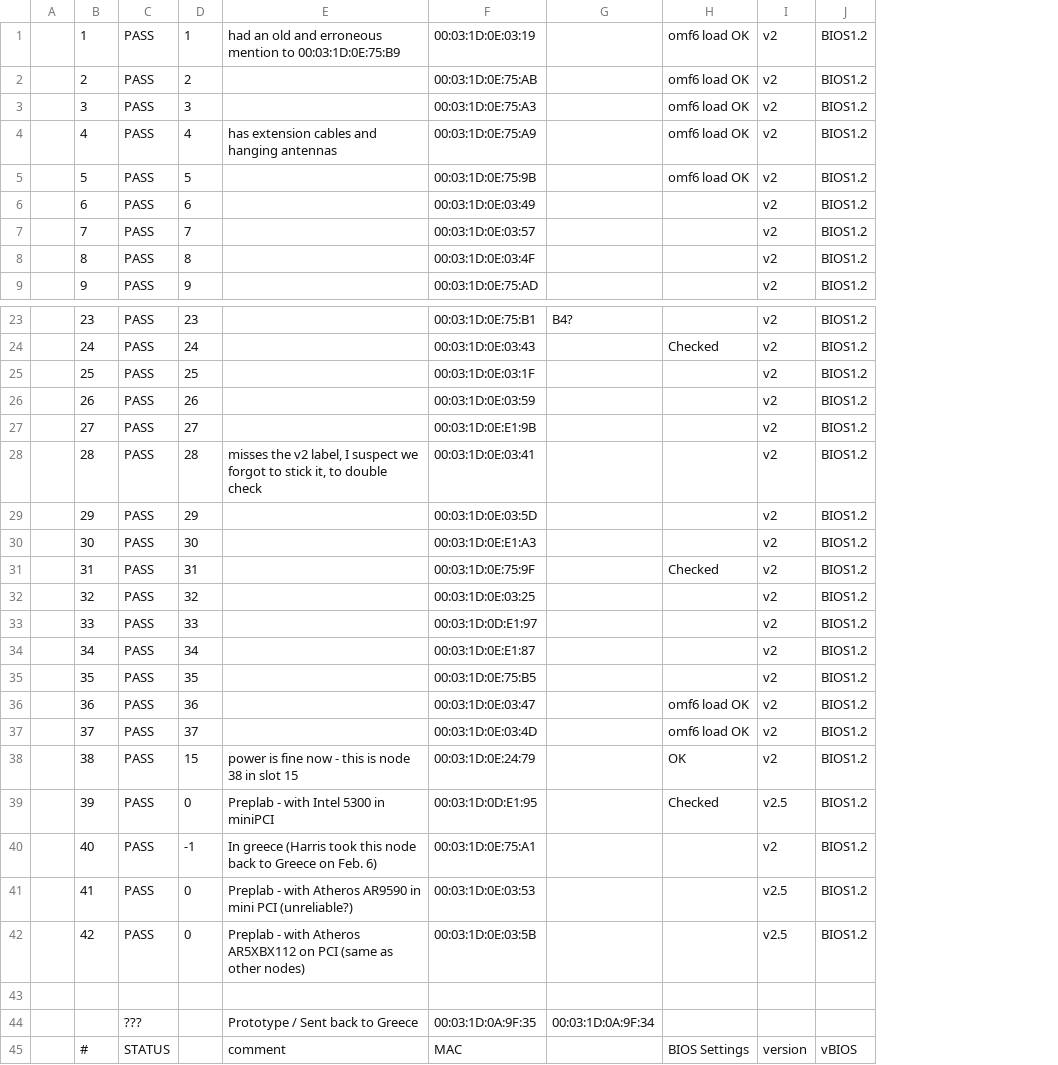
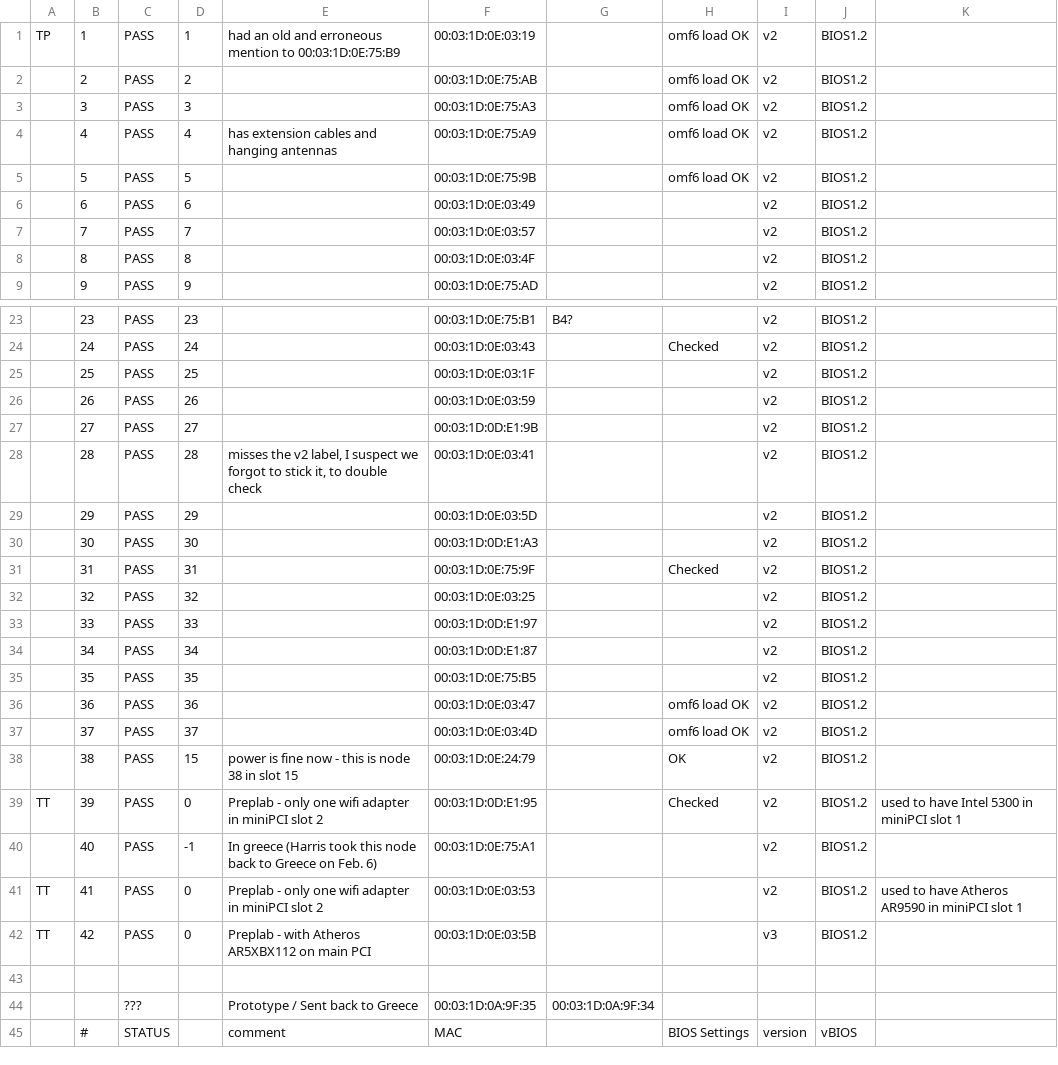
Before and after one commit to parmentelat/r2lab-obsolete, a CSV file: inventory/fit.csv, drawn as a sheet; only a part is shown, gaps mark what is left out; removed rows and columns are numbered as before the commit, all else as after; the diff covers the shown part only; the diff names each change by its address in the sheet, - before the commit and + after, or states it on an @@ line.

```diff
--- a/inventory/fit.csv
+++ b/inventory/fit.csv
-column A, empty
+column A, row 1: TP; rows 39-42: TT |  | TT | TT
+column K, rows 39-41: used to have Intel 5300 in miniPCI slot 1 |  | used to have Atheros AR9590 in miniPCI slot 1
-F27: 00:03:1D:0E:E1:9B
+F27: 00:03:1D:0D:E1:9B
-F30: 00:03:1D:0E:E1:A3
+F30: 00:03:1D:0D:E1:A3
-F34: 00:03:1D:0E:E1:87
+F34: 00:03:1D:0D:E1:87
-E39: Preplab - with Intel 5300 in miniPCI
+E39: Preplab - only one wifi adapter in miniPCI slot 2
-I39: v2.5
+I39: v2
-E41: Preplab - with Atheros AR9590 in mini PCI (unreliable?)
+E41: Preplab - only one wifi adapter in miniPCI slot 2
-I41: v2.5
+I41: v2
-E42: …AR5XBX112 on PCI (same as other nodes)
+E42: …AR5XBX112 on main PCI
-I42: v2.5
+I42: v3
```
Also changed, not shown: 1 edited cell elsewhere in this file, 2 other files.
